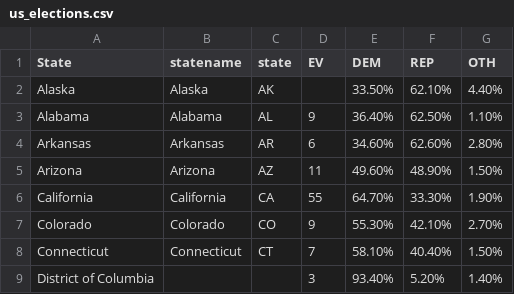
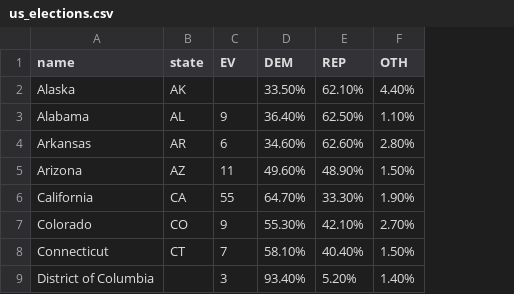
Before and after one commit to asjadnaqvi/The-Stata-Guide, a CSV file: raw/us_elections.csv, drawn as a sheet; only a part is shown; the diff names each change by its address in the sheet, - before the commit and + after, or states it on an @@ line.

Commit message:
Add files via upload

```diff
--- a/raw/us_elections.csv
+++ b/raw/us_elections.csv
-column B (statename), rows 2-8: Alaska | Alabama | Arkansas | Arizona | California | Colorado | Connecticut
-A1: State
+A1: name
```
